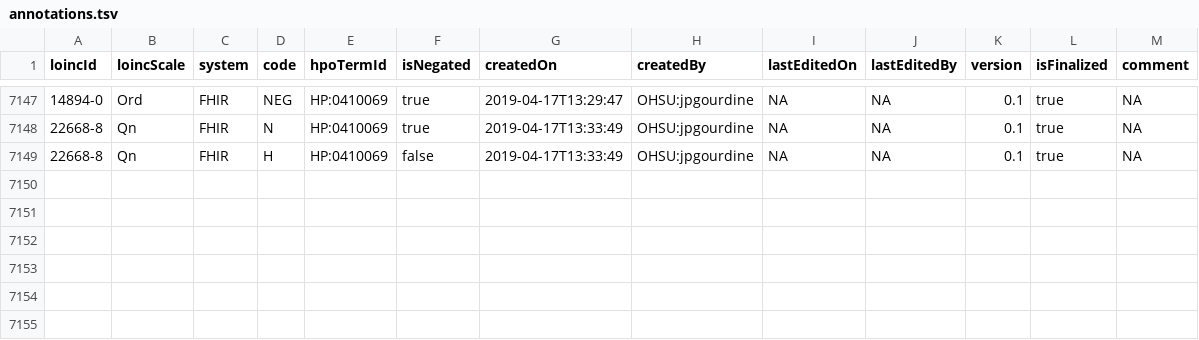
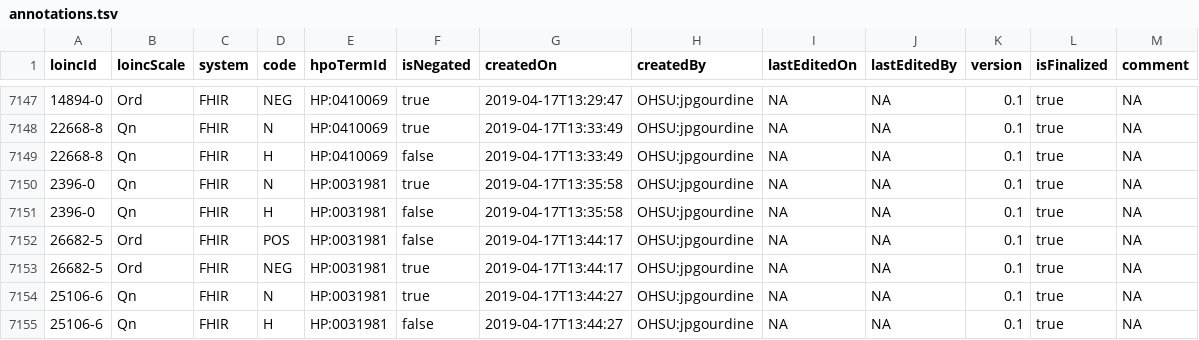
Before and after one commit to TheJacksonLaboratory/loinc2hpoAnnotation, a TSV file: Data/TSVSingleFile/annotations.tsv, drawn as a sheet; only a part is shown, gaps mark what is left out.

```diff
--- a/Data/TSVSingleFile/annotations.tsv
+++ b/Data/TSVSingleFile/annotations.tsv
@@ -7149 +7149,7 @@ loincId	loincScale	system	code	hpoTermId	isNegated	createdOn	createdBy	lastEdite
 22668-8	Qn	FHIR	H	HP:0410069	false	2019-04-17T13:33:49	OHSU:jpgourdine	NA	NA	0.1	true	NA
+2396-0	Qn	FHIR	N	HP:0031981	true	2019-04-17T13:35:58	OHSU:jpgourdine	NA	NA	0.1	true	NA
+2396-0	Qn	FHIR	H	HP:0031981	false	2019-04-17T13:35:58	OHSU:jpgourdine	NA	NA	0.1	true	NA
+26682-5	Ord	FHIR	POS	HP:0031981	false	2019-04-17T13:44:17	OHSU:jpgourdine	NA	NA	0.1	true	NA
+26682-5	Ord	FHIR	NEG	HP:0031981	true	2019-04-17T13:44:17	OHSU:jpgourdine	NA	NA	0.1	true	NA
+25106-6	Qn	FHIR	N	HP:0031981	true	2019-04-17T13:44:27	OHSU:jpgourdine	NA	NA	0.1	true	NA
+25106-6	Qn	FHIR	H	HP:0031981	false	2019-04-17T13:44:27	OHSU:jpgourdine	NA	NA	0.1	true	NA
```
Also changed, not shown: 1 other file.
